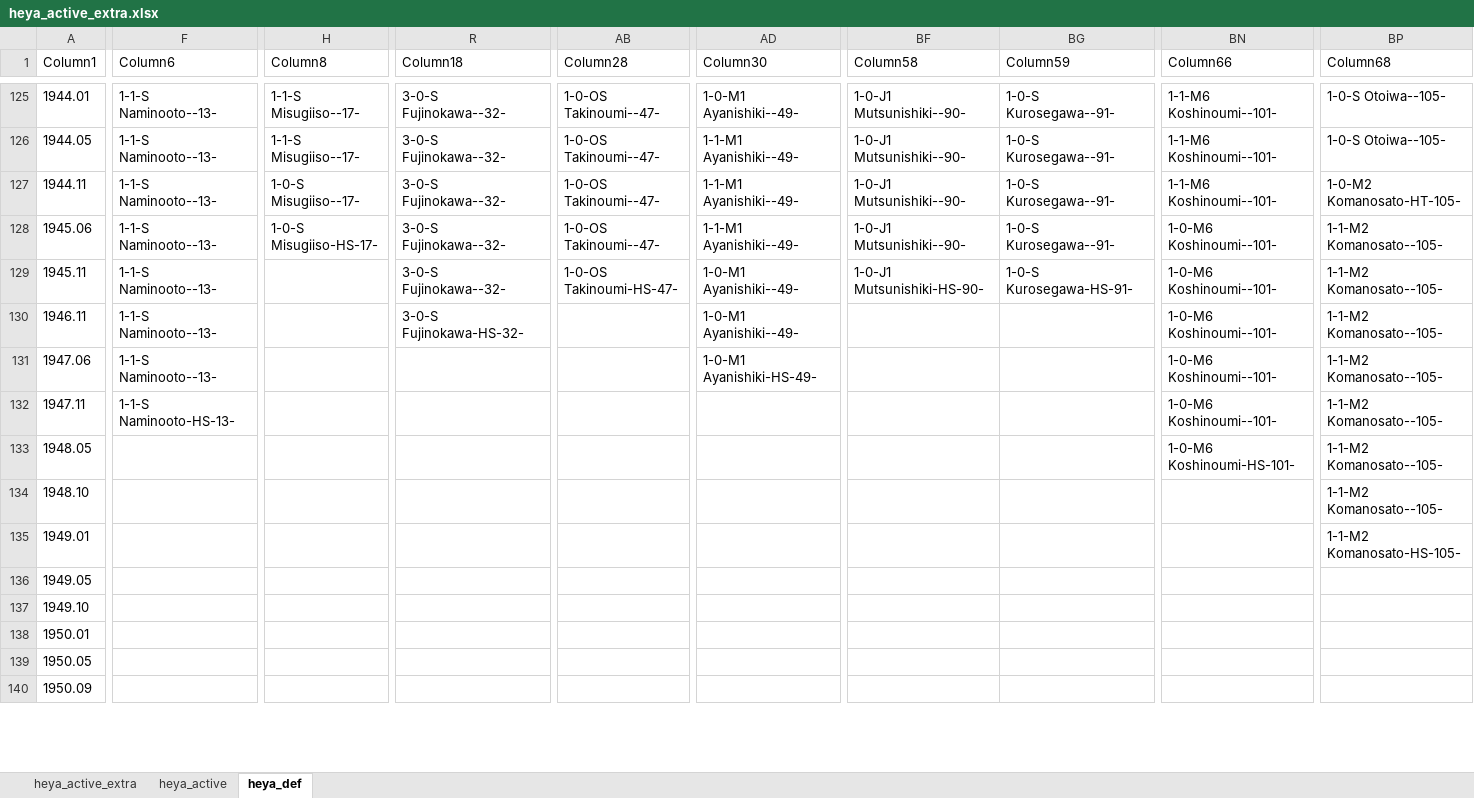
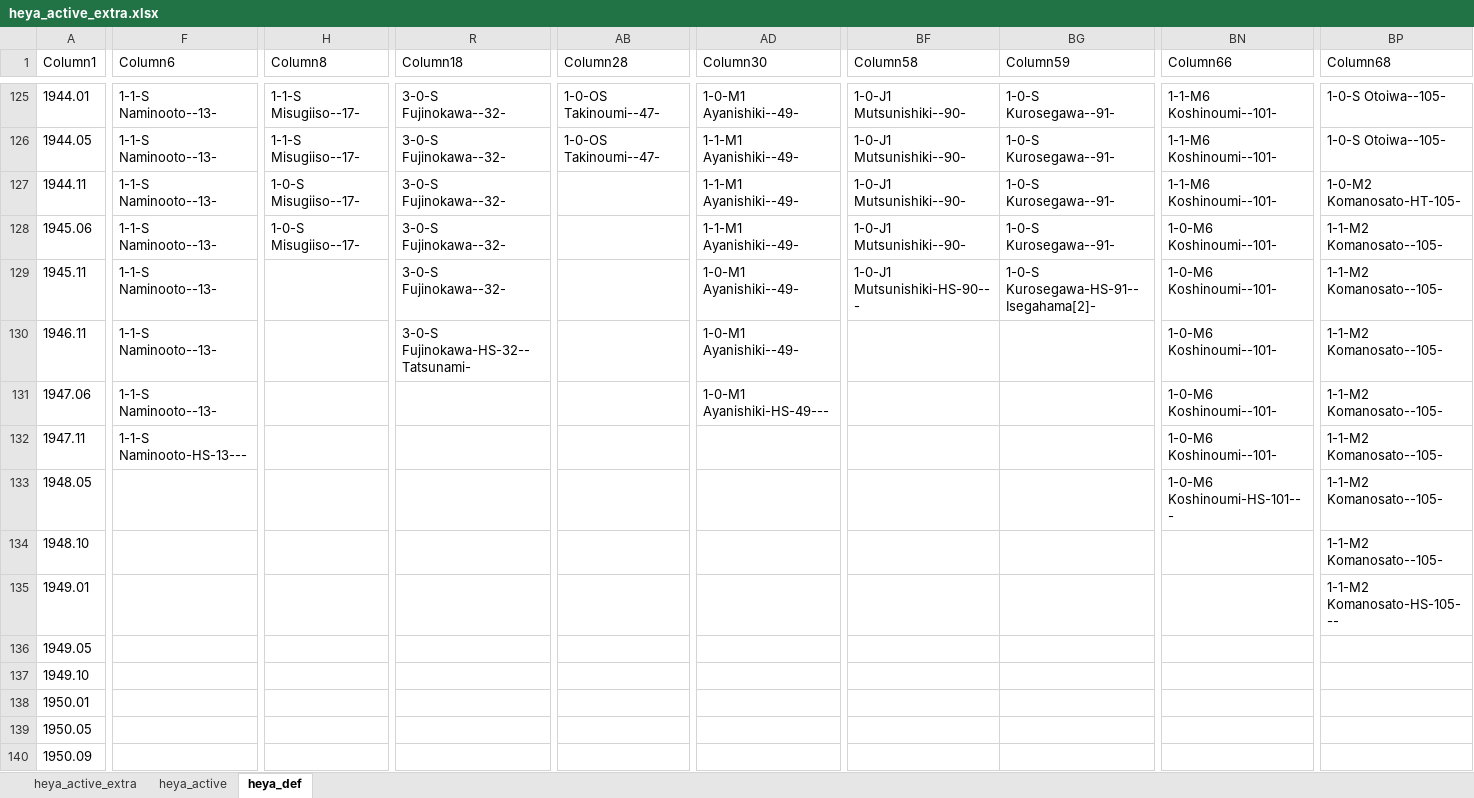
Before and after one commit to chiyotasuke/andre1670, an Excel workbook: heya_active_extra.xlsx, sheet heya_def, drawn as a sheet; only a part is shown, gaps mark what is left out; values as stored, in another font and other column widths than the file's, no borders; table styles not drawn; the diff covers the shown part only; the diff names each change by its address in the sheet, - before the commit and + after, or states it on an @@ line.

```diff
--- a/heya_active_extra.xlsx (sheet heya_def)
+++ b/heya_active_extra.xlsx (sheet heya_def)
-AB127:AB128 (Column28): 1-0-OS Takinoumi--47-
+AB127:AB128 (Column28): (empty)
-H128 (Column8): 1-0-S Misugiiso-HS-17-
+H128 (Column8): 1-0-S Misugiiso--17-
-AB129 (Column28): 1-0-OS Takinoumi-HS-47-
+AB129 (Column28): (empty)
-BF129 (Column58): 1-0-J1 Mutsunishiki-HS-90-
+BF129 (Column58): 1-0-J1 Mutsunishiki-HS-90---
-BG129 (Column59): 1-0-S Kurosegawa-HS-91-
+BG129 (Column59): 1-0-S Kurosegawa-HS-91--Isegahama[2]-
-R130 (Column18): 3-0-S Fujinokawa-HS-32-
+R130 (Column18): 3-0-S Fujinokawa-HS-32--Tatsunami-
-AD131 (Column30): 1-0-M1 Ayanishiki-HS-49-
+AD131 (Column30): 1-0-M1 Ayanishiki-HS-49---
-F132 (Column6): 1-1-S Naminooto-HS-13-
+F132 (Column6): 1-1-S Naminooto-HS-13---
-BN133 (Column66): 1-0-M6 Koshinoumi-HS-101-
+BN133 (Column66): 1-0-M6 Koshinoumi-HS-101---
-BP135 (Column68): 1-1-M2 Komanosato-HS-105-
+BP135 (Column68): 1-1-M2 Komanosato-HS-105---
```
Also changed, not shown: 138 edited cells elsewhere in this sheet, sheet heya_active, sheet heya_active_extra.
